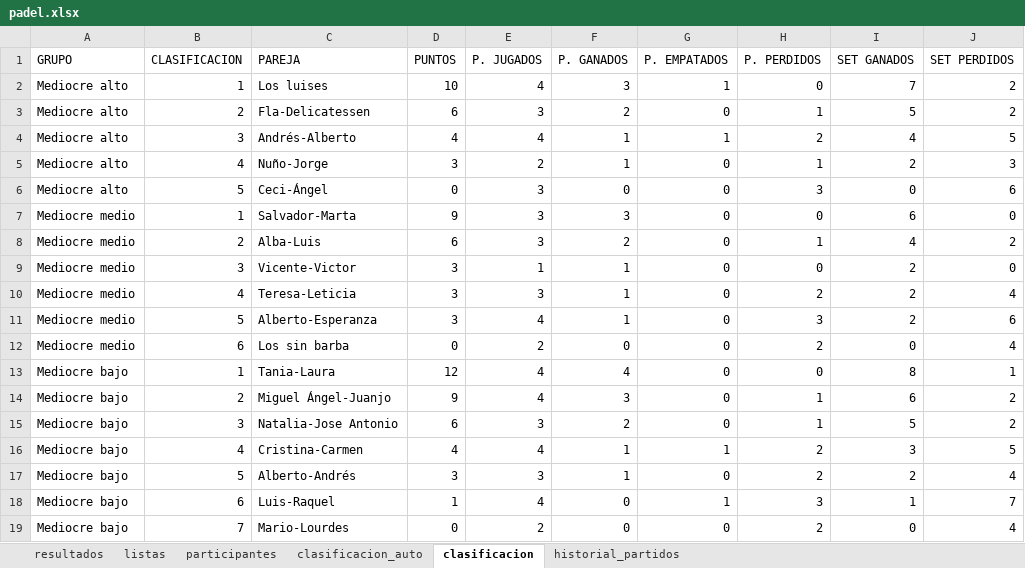
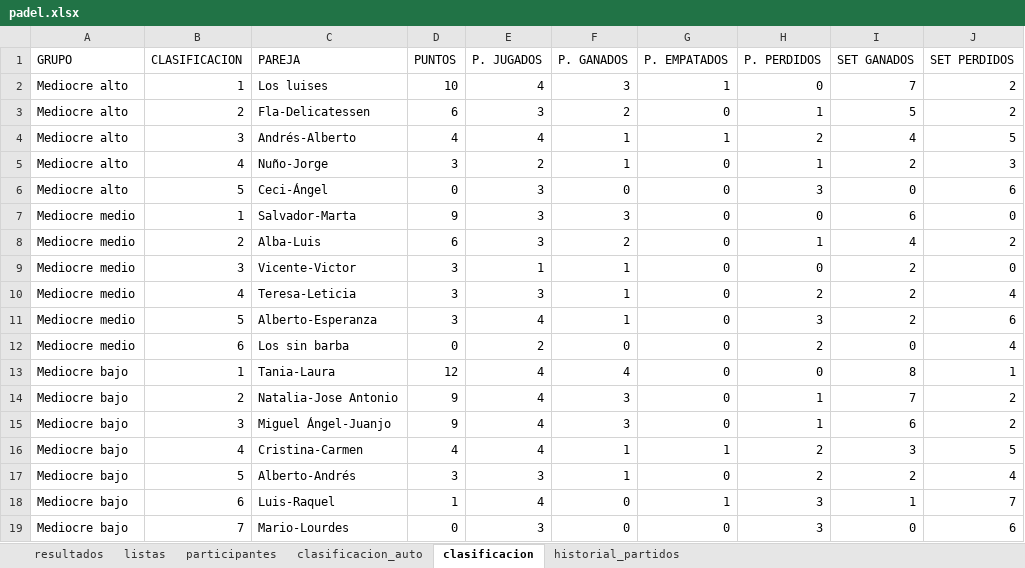
Before and after one commit to lcalle268/campeonato-padel, an Excel workbook: padel.xlsx, sheet clasificacion, drawn as a sheet; values as stored, in another font and other column widths than the file's, no borders; removed rows and columns are numbered as before the commit, all else as after; the diff names each change by its address in the sheet, - before the commit and + after, or states it on an @@ line.

```diff
--- a/padel.xlsx (sheet clasificacion)
+++ b/padel.xlsx (sheet clasificacion)
+row 14: Mediocre bajo | 2 | Natalia-Jose Antonio | 9 | 4 | 3 | 0 | 1 | 7 | 2
-B15 (CLASIFICACION): 2
+B15 (CLASIFICACION): 3
-row 15: Mediocre bajo | 3 | Natalia-Jose Antonio | 6 | 3 | 2 | 0 | 1 | 5 | 2
-E19 (P. JUGADOS): 2
+E19 (P. JUGADOS): 3
-H19 (P. PERDIDOS): 2
+H19 (P. PERDIDOS): 3
-J19 (SET PERDIDOS): 4
+J19 (SET PERDIDOS): 6
```
Also changed, not shown: sheet historial_partidos, sheet clasificacion_auto, sheet resultados.
